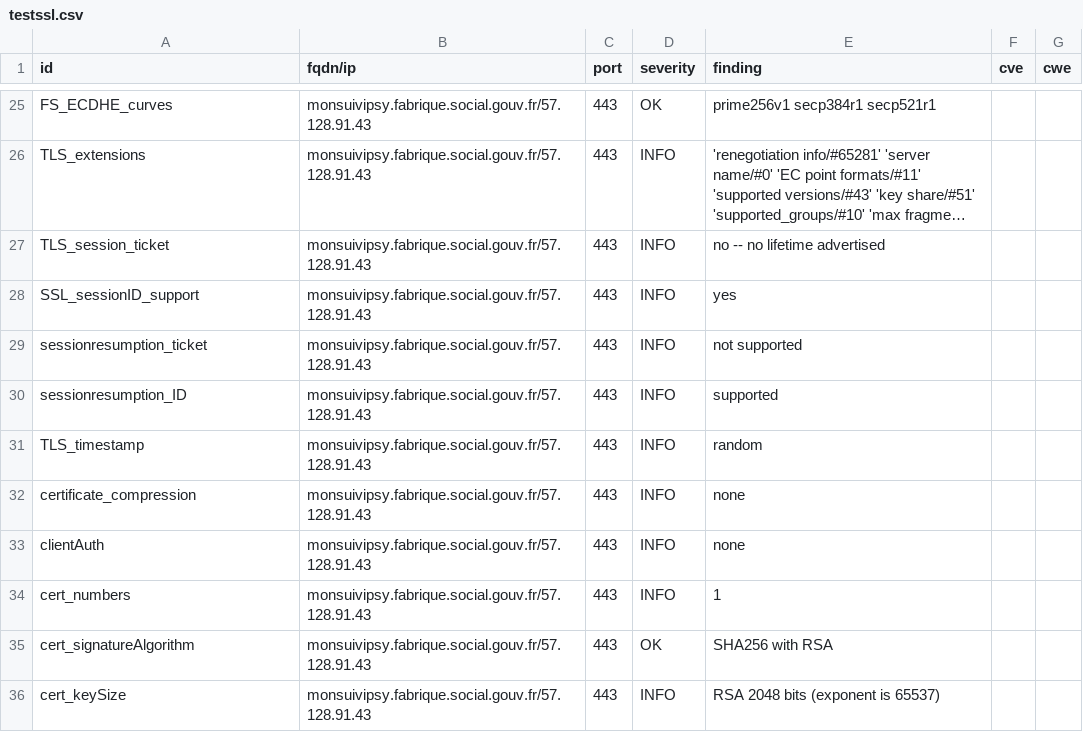
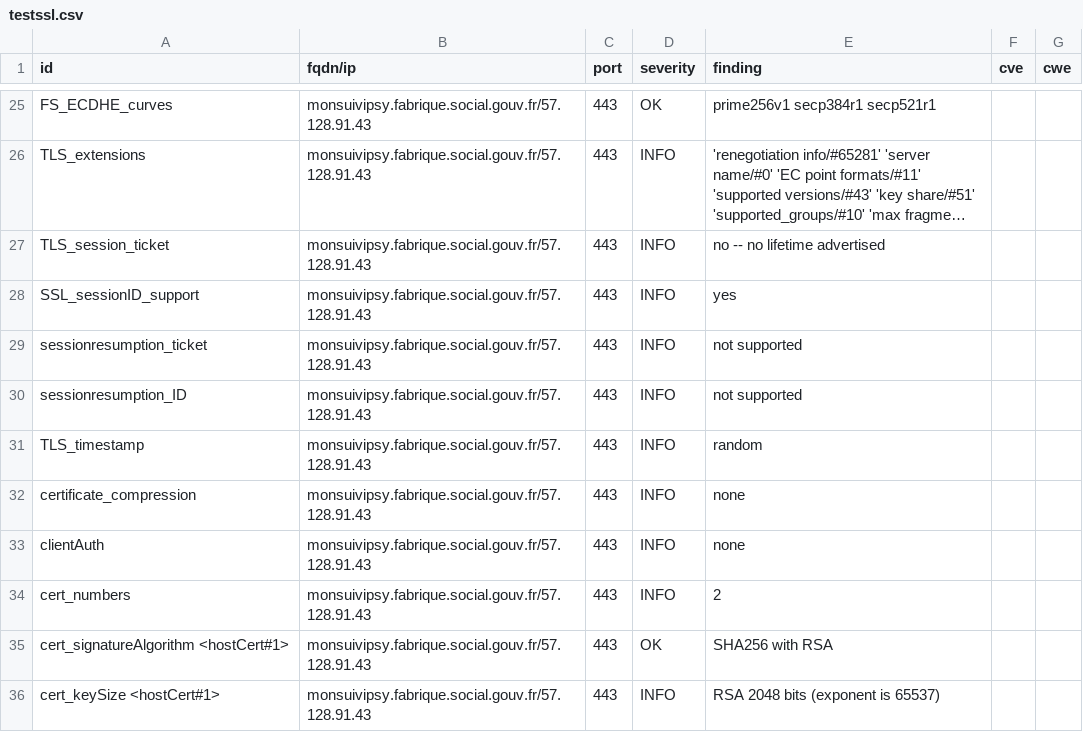
Before and after one commit to ClementNumericite/dashlord-fabrique, a CSV file: results/aHR0cHM6Ly9tb25zdWl2aXBzeS5mYWJyaXF1ZS5zb2NpYWwuZ291di5mcg==/testssl.csv, drawn as a sheet; only a part is shown, gaps mark what is left out; long unchanged cells end in …; the diff covers the shown part only.

```diff
--- a/results/aHR0cHM6Ly9tb25zdWl2aXBzeS5mYWJyaXF1ZS5zb2NpYWwuZ291di5mcg==/testssl.csv
+++ b/results/aHR0cHM6Ly9tb25zdWl2aXBzeS5mYWJyaXF1ZS5zb2NpYWwuZ291di5mcg==/testssl.csv
@@ -29,3 +29,3 @@
 "sessionresumption_ticket","monsuivipsy.fabrique.social.gouv.fr/57.128.91.43","443","INFO","not supported","",""
-"sessionresumption_ID","monsuivipsy.fabrique.social.gouv.fr/57.128.91.43","443","INFO","supported","",""
+"sessionresumption_ID","monsuivipsy.fabrique.social.gouv.fr/57.128.91.43","443","INFO","not supported","",""
 "TLS_timestamp","monsuivipsy.fabrique.social.gouv.fr/57.128.91.43","443","INFO","random","",""
@@ -33,4 +33,4 @@
 "clientAuth","monsuivipsy.fabrique.social.gouv.fr/57.128.91.43","443","INFO","none","",""
-"cert_numbers","monsuivipsy.fabrique.social.gouv.fr/57.128.91.43","443","INFO","1","",""
-"cert_signatureAlgorithm","monsuivipsy.fabrique.social.gouv.fr/57.128.91.43","443","OK","SHA256 with RSA","",""
-"cert_keySize","monsuivipsy.fabrique.social.gouv.fr/57.128.91.43","443","INFO","RSA 2048 bits (exponent is 65537)","",""
+"cert_numbers","monsuivipsy.fabrique.social.gouv.fr/57.128.91.43","443","INFO","2","",""
+"cert_signatureAlgorithm <hostCert#1>","monsuivipsy.fabrique.social.gouv.fr/57.128.91.43","443","OK","SHA256 with RSA","",""
+"cert_keySize <hostCert#1>","monsuivipsy.fabrique.social.gouv.fr/57.128.91.43","443","INFO","RSA 2048 bits (exponent is 65537)","",""
```
Also changed, not shown: 31 added rows and 39 edited cells elsewhere in this file, 9 other files.
